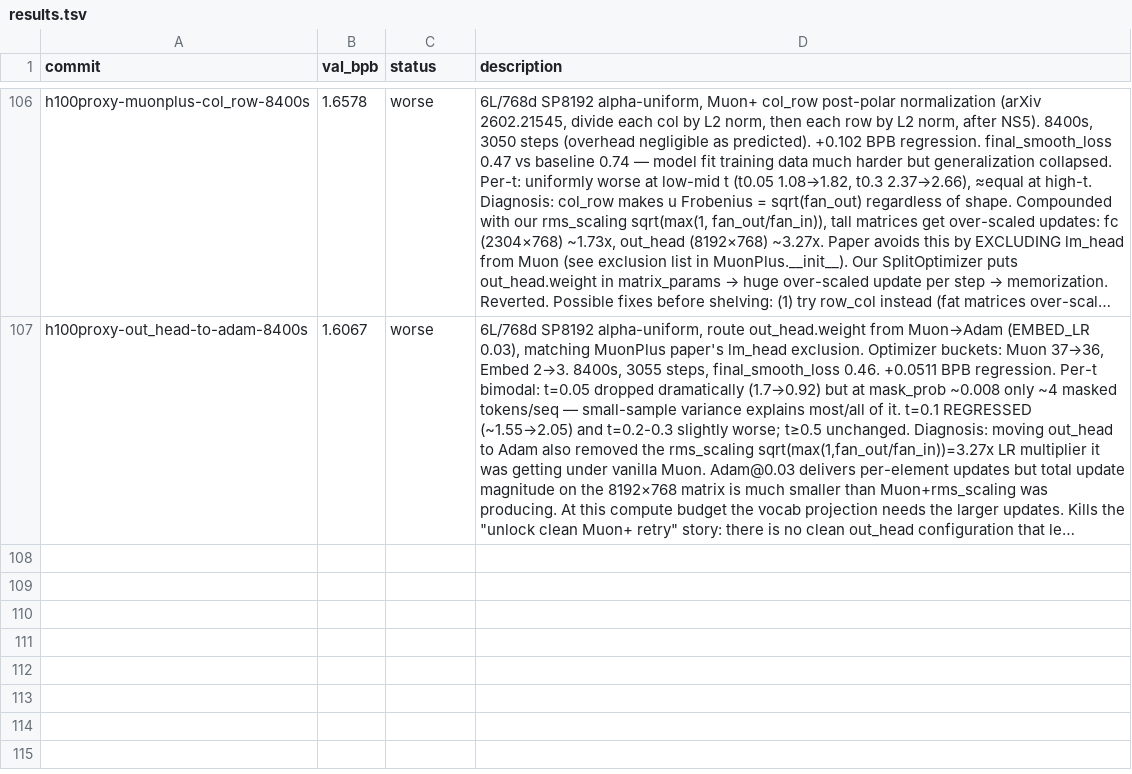
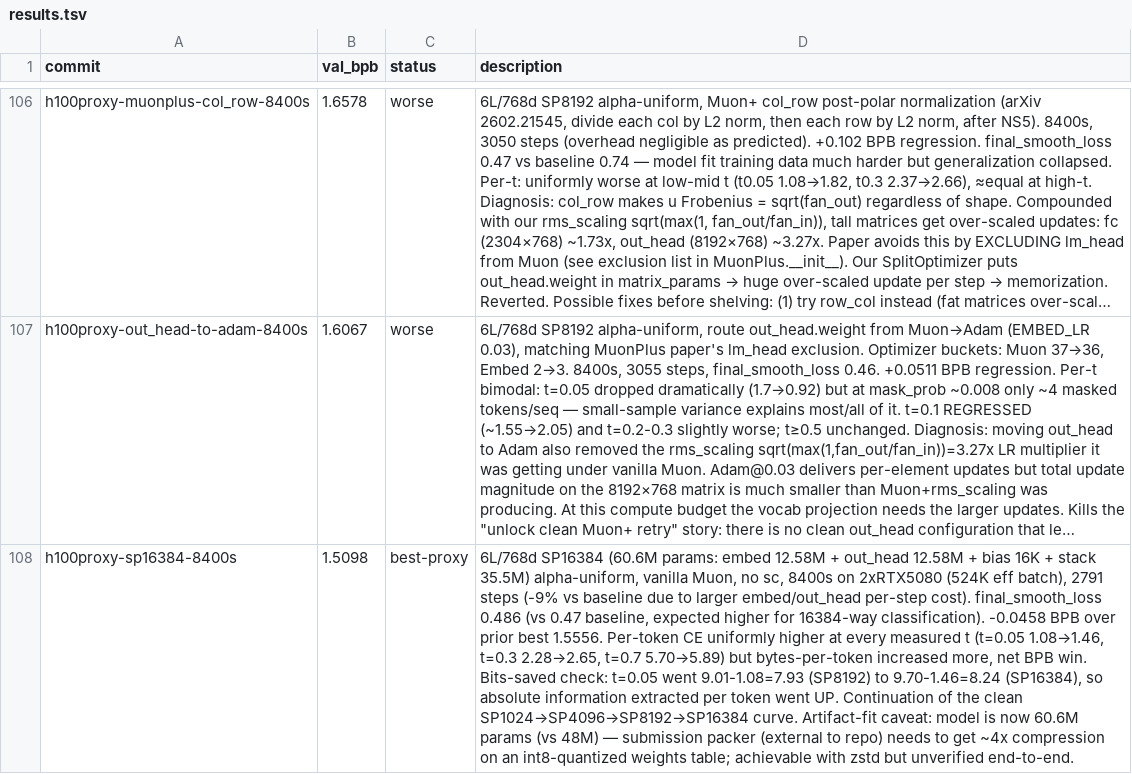
Before and after one commit to fredrikpaulin/parameter-golf, a TSV file: agent-data/experiments/diffusion/results.tsv, drawn as a sheet; only a part is shown, gaps mark what is left out; long unchanged cells end in …; the diff names each change by its address in the sheet, - before the commit and + after, or states it on an @@ line.

```diff
--- a/agent-data/experiments/diffusion/results.tsv
+++ b/agent-data/experiments/diffusion/results.tsv
+row 108: h100proxy-sp16384-8400s | 1.5098 | best-proxy | 6L/768d SP16384 (60.6M params: embed 12.58M + out_head 12.58M + bias 16K + stack 35.5M) alpha-uniform, vanilla Muon, no sc, 8400s on 2xRTX5080 (524K eff batch), 2791 steps (-9% vs baseline due to larger embed/out_head per-step cost). final_smooth_loss 0.486 (vs 0.47 baseline, expected higher for 16384-way classification). -0.0458 BPB over prior best 1.5556. Per-token CE uniformly higher at every measured t (t=0.05 1.08→1.46, t=0.3 2.28→2.65, t=0.7 5.70→5.89) but bytes-per-token increased more, net BPB win. Bits-saved check: t=0.05 went 9.01-1.08=7.93 (SP8192) to 9.70-1.46=8.24 (SP16384), so absolute information extracted per token went UP. Continuation of the clean SP1024→SP4096→SP8192→SP16384 curve. Artifact-fit caveat: model is now 60.6M params (vs 48M) — submission packer (external to repo) needs to get ~4x compression on an int8-quantized weights table; achievable with zstd but unverified end-to-end.
```
Also changed, not shown: 1 other file.
